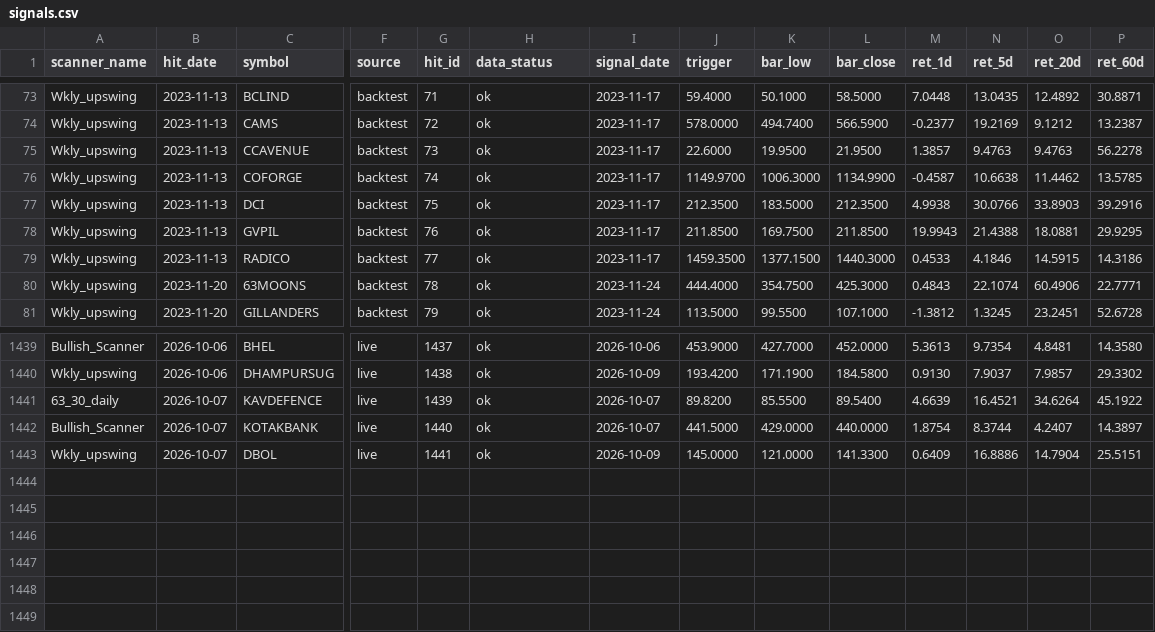
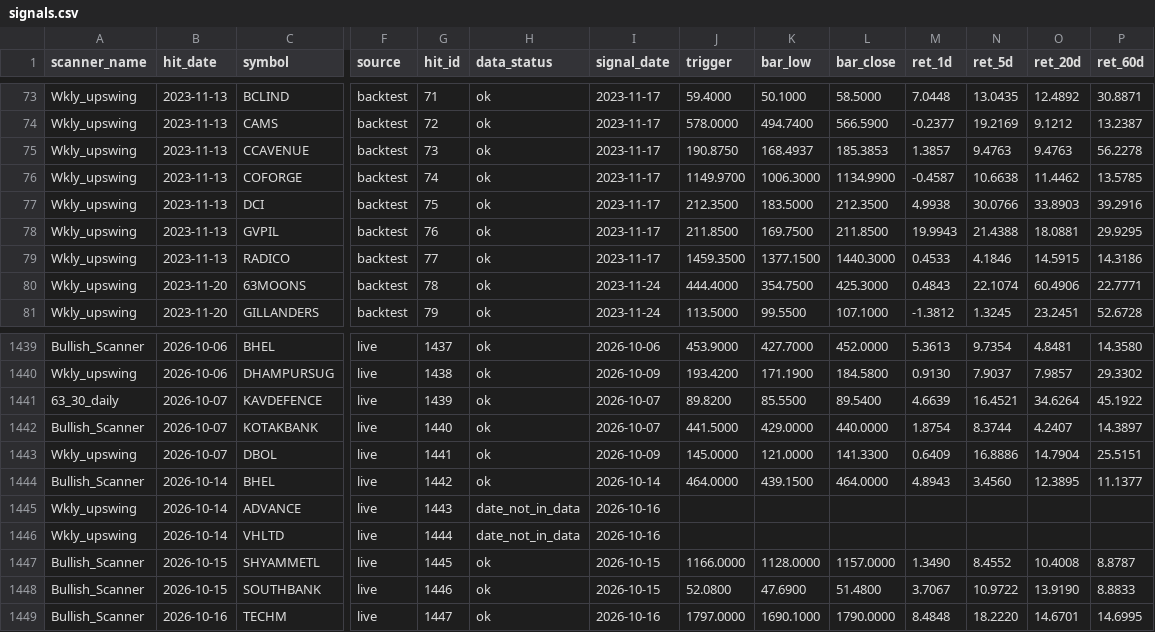
Before and after one commit to r11metoc/chartink, a CSV file: data/model/signals.csv, drawn as a sheet; only a part is shown, gaps mark what is left out; rows hold the shown columns only; the diff names each change by its address in the sheet, - before the commit and + after, or states it on an @@ line.

```diff
--- a/data/model/signals.csv
+++ b/data/model/signals.csv
-J75 (trigger): 22.6000
+J75 (trigger): 190.8750
-K75 (bar_low): 19.9500
+K75 (bar_low): 168.4937
-L75 (bar_close): 21.9500
+L75 (bar_close): 185.3853
+row 1444: Bullish_Scanner | 2026-10-14 | BHEL | live | 1442 | ok | 2026-10-14 | 464.0000 | 439.1500 | 464.0000 | 4.8943 | 3.4560 | 12.3895 | 11.1377
+row 1445: Wkly_upswing | 2026-10-14 | ADVANCE | live | 1443 | date_not_in_data | 2026-10-16
+row 1446: Wkly_upswing | 2026-10-14 | VHLTD | live | 1444 | date_not_in_data | 2026-10-16
+row 1447: Bullish_Scanner | 2026-10-15 | SHYAMMETL | live | 1445 | ok | 2026-10-15 | 1166.0000 | 1128.0000 | 1157.0000 | 1.3490 | 8.4552 | 10.4008 | 8.8787
+row 1448: Bullish_Scanner | 2026-10-15 | SOUTHBANK | live | 1446 | ok | 2026-10-15 | 52.0800 | 47.6900 | 51.4800 | 3.7067 | 10.9722 | 13.9190 | 8.8833
+row 1449: Bullish_Scanner | 2026-10-16 | TECHM | live | 1447 | ok | 2026-10-16 | 1797.0000 | 1690.1000 | 1790.0000 | 8.4848 | 18.2220 | 14.6701 | 14.6995
```
Also changed, not shown: data/model/horizon_returns.csv, data/model/index_closes.csv, 8 other files.
